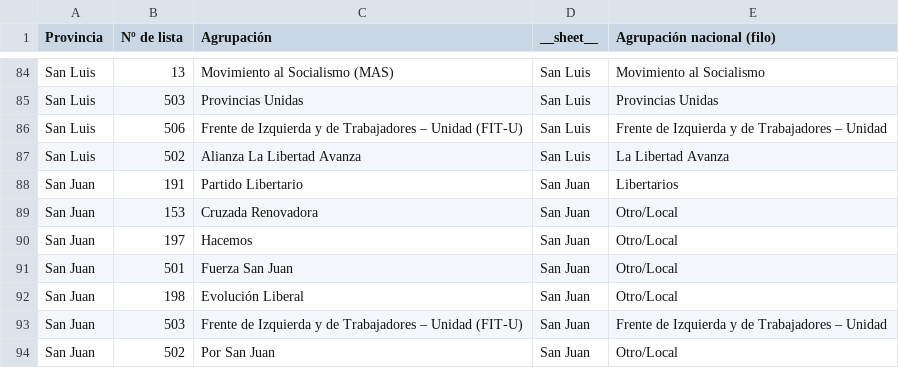
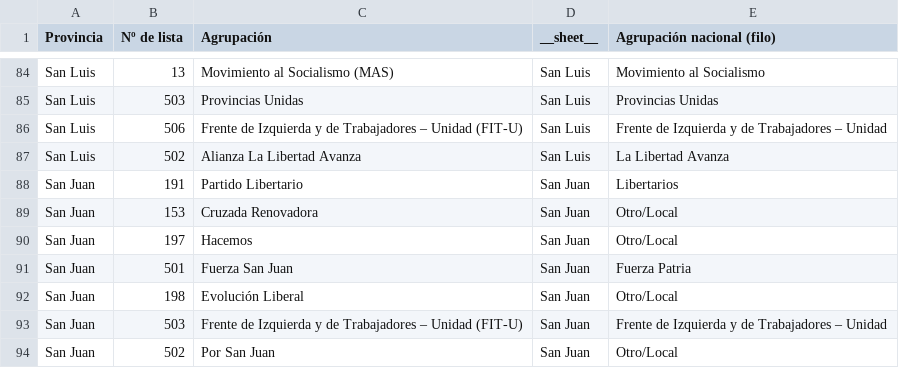
Before and after one commit to barct/elecciones-suigeneris, a CSV file: docs/listas_con_filo.csv, drawn as a sheet; only a part is shown, gaps mark what is left out.

Commit message:
Update national alignment for Fuerza San Juan in CSV and JSON fixtures

```diff
--- a/docs/listas_con_filo.csv
+++ b/docs/listas_con_filo.csv
@@ -90,3 +90,3 @@ San Juan,153,Cruzada Renovadora,San Juan,Otro/Local
 San Juan,197,Hacemos,San Juan,Otro/Local
-San Juan,501,Fuerza San Juan,San Juan,Otro/Local
+San Juan,501,Fuerza San Juan,San Juan,Fuerza Patria
 San Juan,198,Evolución Liberal,San Juan,Otro/Local
```
Also changed, not shown: 1 other file.
